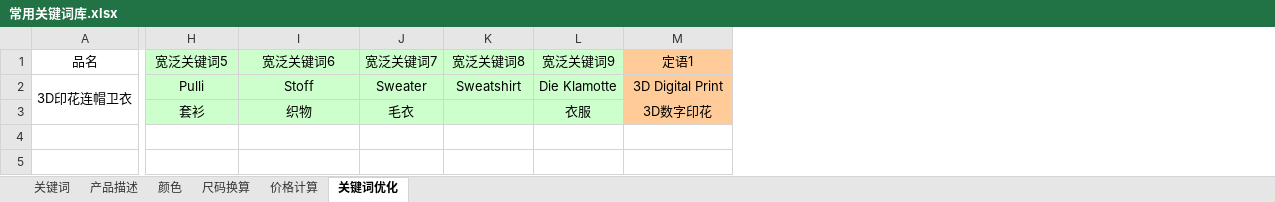
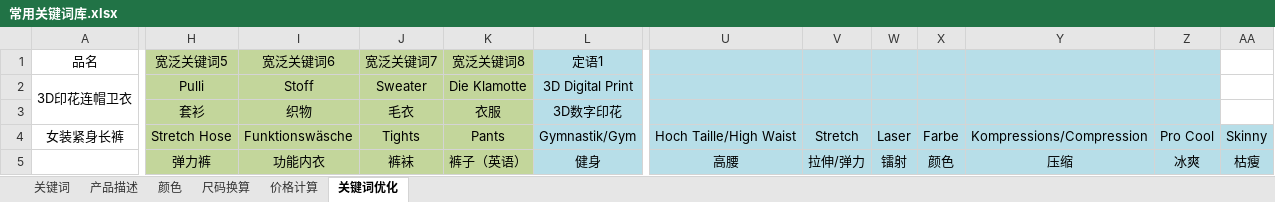
Before and after one commit to lisixinyanni/work-on-amazon, an Excel workbook: 常用关键词库.xlsx, sheet 关键词优化, drawn as a sheet; only a part is shown, gaps mark what is left out; values as stored, in another font and other column widths than the file's, no borders; removed rows and columns are numbered as before the commit, all else as after; rows hold the shown columns only; the diff covers the shown part only; the diff names each change by its address in the sheet, - before the commit and + after, or states it on an @@ line.

```diff
--- a/常用关键词库.xlsx (sheet 关键词优化)
+++ b/常用关键词库.xlsx (sheet 关键词优化)
-column L (宽泛关键词9), rows 2-3: Die Klamotte | 衣服
+column U, empty
+column V, empty
+column W, empty
+column X, empty
+column Y, empty
+column Z, empty
+column AA, empty
-H1:K3 fill: #CCFFCC
+H1:K3 fill: #C3D69B
-L1:L3 fill: #FFCC99
+L1:L3 fill: #B7DEE8
-K2 (宽泛关键词8): Sweatshirt
+K2 (宽泛关键词8): Die Klamotte
-K3 (宽泛关键词8): (empty)
+K3 (宽泛关键词8): 衣服
+row 4: 女装紧身长裤 | Stretch Hose | Funktionswäsche | Tights | Pants | Gymnastik/Gym | Hoch Taille/High Waist | Stretch | Laser | Farbe | Kompressions/Compression | Pro Cool | Skinny
+row 5:  | 弹力裤 | 功能内衣 | 裤袜 | 裤子（英语） | 健身 | 高腰 | 拉伸/弹力 | 镭射 | 颜色 | 压缩 | 冰爽 | 枯瘦
```
Also changed, not shown: cell formats elsewhere in this sheet, sheet 价格计算, 3 other files.
